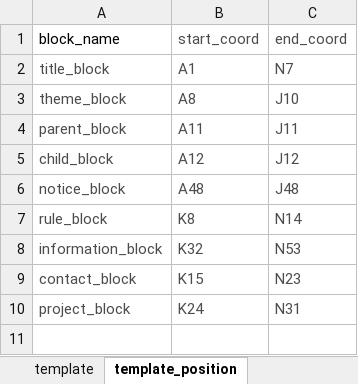
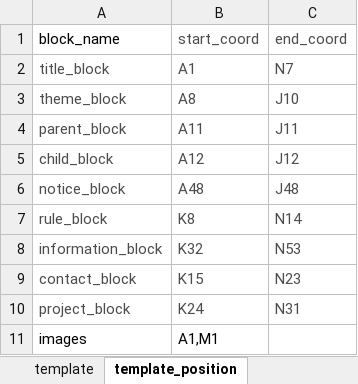
Before and after one commit to Leooon726/tm_meeting_assistant, an Excel workbook: tm_303_calendar.xlsx, sheet template_position, drawn as a sheet; values as stored, in another font and other column widths than the file's, no borders; the diff names each change by its address in the sheet, - before the commit and + after, or states it on an @@ line.

```diff
--- a/tm_303_calendar.xlsx (sheet template_position)
+++ b/tm_303_calendar.xlsx (sheet template_position)
+row 11: images | A1,M1
```
Also changed, not shown: charts or pictures, 3 other files.
